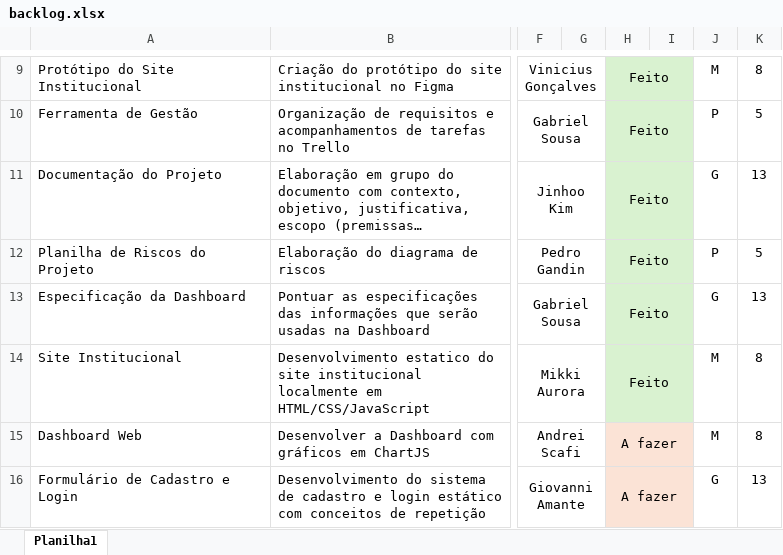
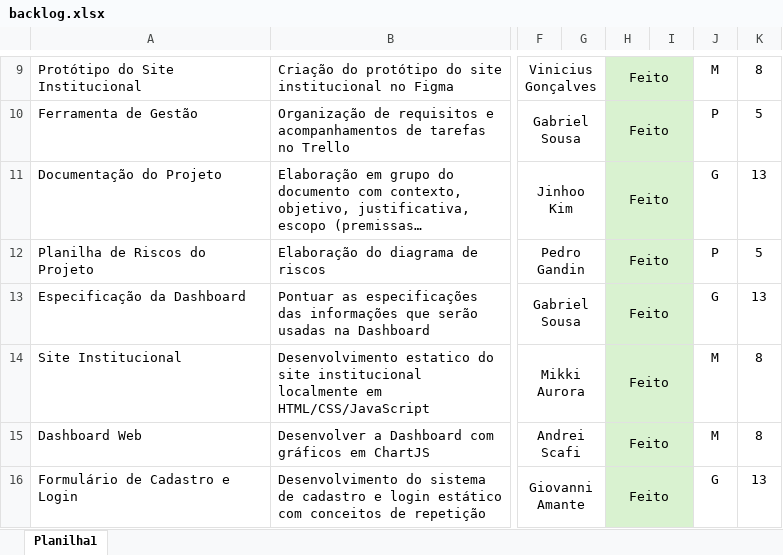
Before and after one commit to GabrielSousaSPTech/Sprint2-Wynn, an Excel workbook: Documentação e backlog/backlog.xlsx, sheet Planilha1, drawn as a sheet; only a part is shown, gaps mark what is left out; long unchanged cells end in …; values as stored, in another font and other column widths than the file's, no borders; charts and pictures not drawn; the diff covers the shown part only; the diff names each change by its address in the sheet, - before the commit and + after, or states it on an @@ line.

Commit message:
Atualizando backlog com as tarefas finalizadas.

```diff
--- a/Documentação e backlog/backlog.xlsx (sheet Planilha1)
+++ b/Documentação e backlog/backlog.xlsx (sheet Planilha1)
-H15:H16: A fazer
+H15:H16: Feito
-H15:I16 fill: #FBE3D6
+H15:I16 fill: #D9F2D0
```
Also changed, not shown: 1 removed row, 4 edited cells and cell formats elsewhere in this sheet.
